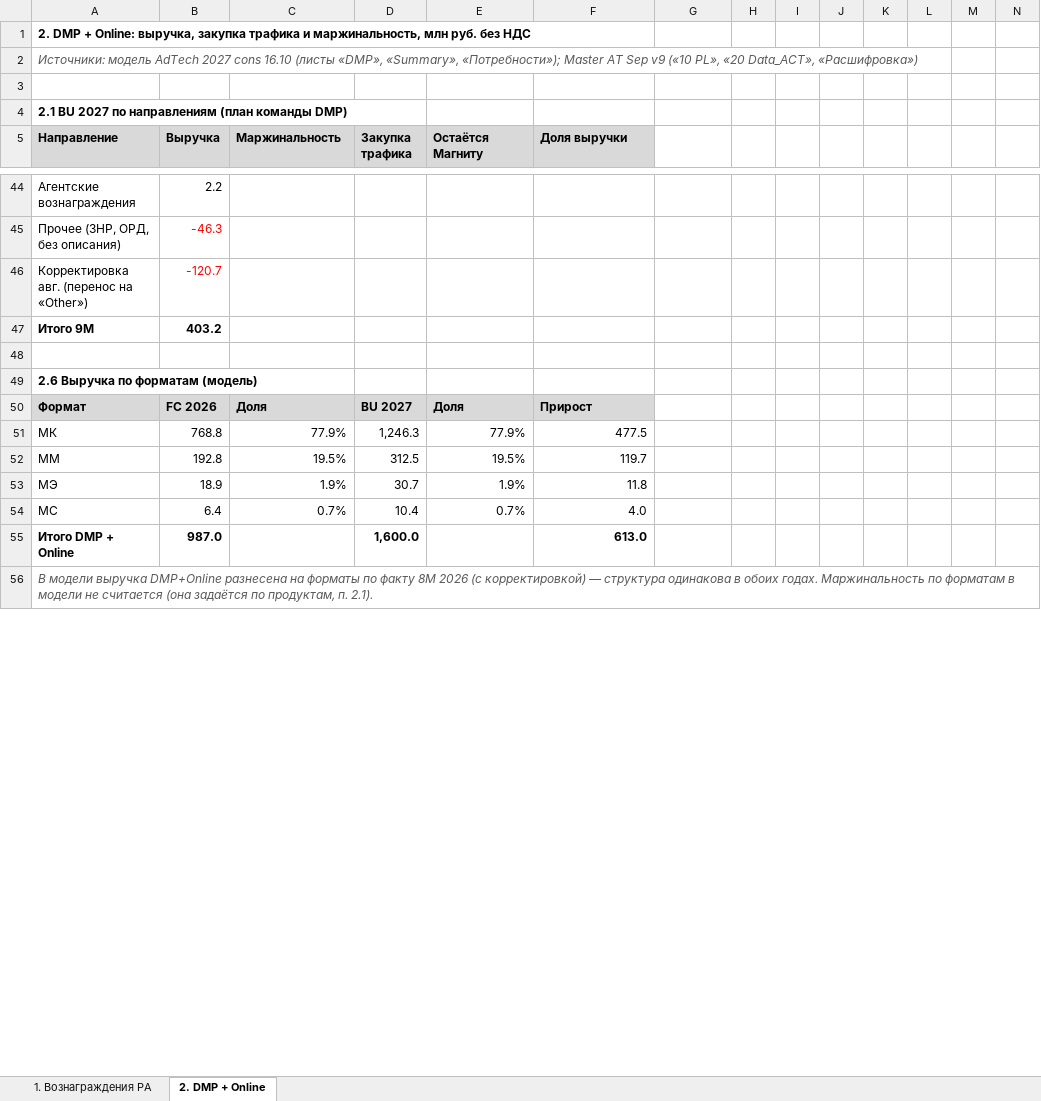
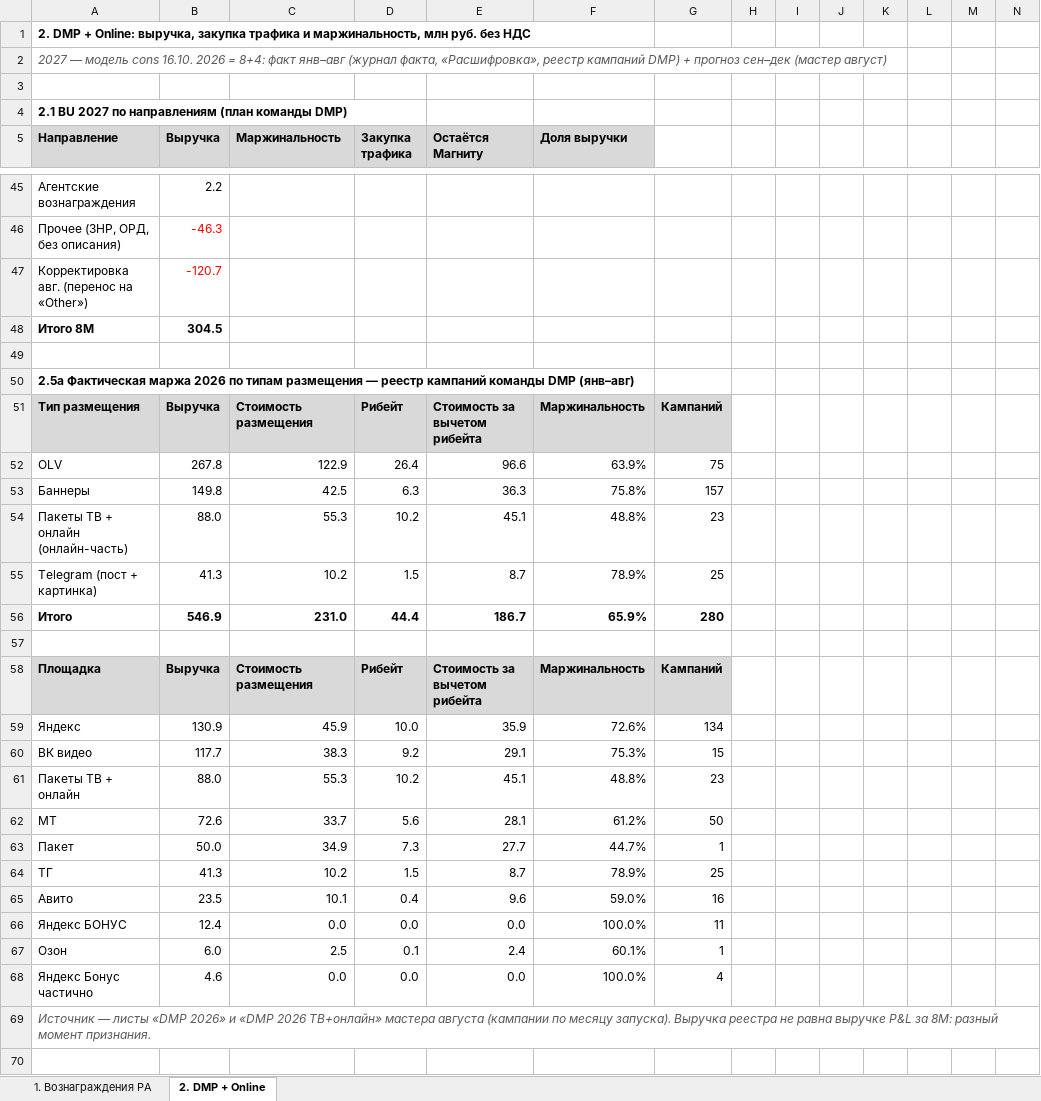
Before and after one commit to DenisMagnit/1, an Excel workbook: BU2027_вопросы_согласующих_база.xlsx, sheet 2. DMP + Online, drawn as a sheet; only a part is shown, gaps mark what is left out; the shorter side is filled out with more unchanged rows; values as stored, in another font and other column widths than the file's, no borders; addresses are those after the commit; the diff covers the shown part only; the diff names each change by its address in the sheet, - before the commit and + after, or states it on an @@ line.

```diff
--- a/BU2027_вопросы_согласующих_база.xlsx (sheet 2. DMP + Online)
+++ b/BU2027_вопросы_согласующих_база.xlsx (sheet 2. DMP + Online)
-A2 (Направление): Источники: модель AdTech 2027 cons 16.10 (листы «DMP», «Summary», «Потребности»); Master AT Sep v9 («10 PL», «20 Data_ACT», «Расшифровка»)
+A2 (Направление): 2027 — модель cons 16.10. 2026 = 8+4: факт янв–авг (журнал факта, «Расшифровка», реестр кампаний DMP) + прогноз сен–дек (мастер август)
+row 48: Итого 8М | 304.5
-row 49: Итого 9М | 403.2
+row 49: (empty)
+row 50: 2.5а Фактическая маржа 2026 по типам размещения — реестр кампаний команды DMP (янв–авг)
+row 51: Тип размещения | Выручка | Стоимость размещения | Рибейт | Стоимость за вычетом рибейта | Маржинальность | Кампаний
+row 52: OLV | 267.8 | 122.9 | 26.4 | 96.6 | 63.9% | 75
+row 53: Баннеры | 149.8 | 42.5 | 6.3 | 36.3 | 75.8% | 157
+row 54: Пакеты ТВ + онлайн (онлайн-часть) | 88.0 | 55.3 | 10.2 | 45.1 | 48.8% | 23
+row 55: Telegram (пост + картинка) | 41.3 | 10.2 | 1.5 | 8.7 | 78.9% | 25
+row 56: Итого | 546.9 | 231.0 | 44.4 | 186.7 | 65.9% | 280
+row 57: (empty)
+row 58: Площадка | Выручка | Стоимость размещения | Рибейт | Стоимость за вычетом рибейта | Маржинальность | Кампаний
+row 59: Яндекс | 130.9 | 45.9 | 10.0 | 35.9 | 72.6% | 134
+row 60: ВК видео | 117.7 | 38.3 | 9.2 | 29.1 | 75.3% | 15
+row 61: Пакеты ТВ + онлайн | 88.0 | 55.3 | 10.2 | 45.1 | 48.8% | 23
+row 62: МТ | 72.6 | 33.7 | 5.6 | 28.1 | 61.2% | 50
+row 63: Пакет | 50.0 | 34.9 | 7.3 | 27.7 | 44.7% | 1
+row 64: ТГ | 41.3 | 10.2 | 1.5 | 8.7 | 78.9% | 25
+row 65: Авито | 23.5 | 10.1 | 0.4 | 9.6 | 59.0% | 16
+row 66: Яндекс БОНУС | 12.4 | 0.0 | 0.0 | 0.0 | 100.0% | 11
+row 67: Озон | 6.0 | 2.5 | 0.1 | 2.4 | 60.1% | 1
+row 68: Яндекс Бонус частично | 4.6 | 0.0 | 0.0 | 0.0 | 100.0% | 4
+row 69: Источник — листы «DMP 2026» и «DMP 2026 ТВ+онлайн» мастера августа (кампании по месяцу запуска). Выручка реестра не равна выручке P&L за 8М: разный момент признания.
```
Also changed, not shown: 13 added rows, 18 removed rows, 60 edited cells and cell formats elsewhere in this sheet, sheet 1. Вознаграждения РА, formulas that keep their value.
